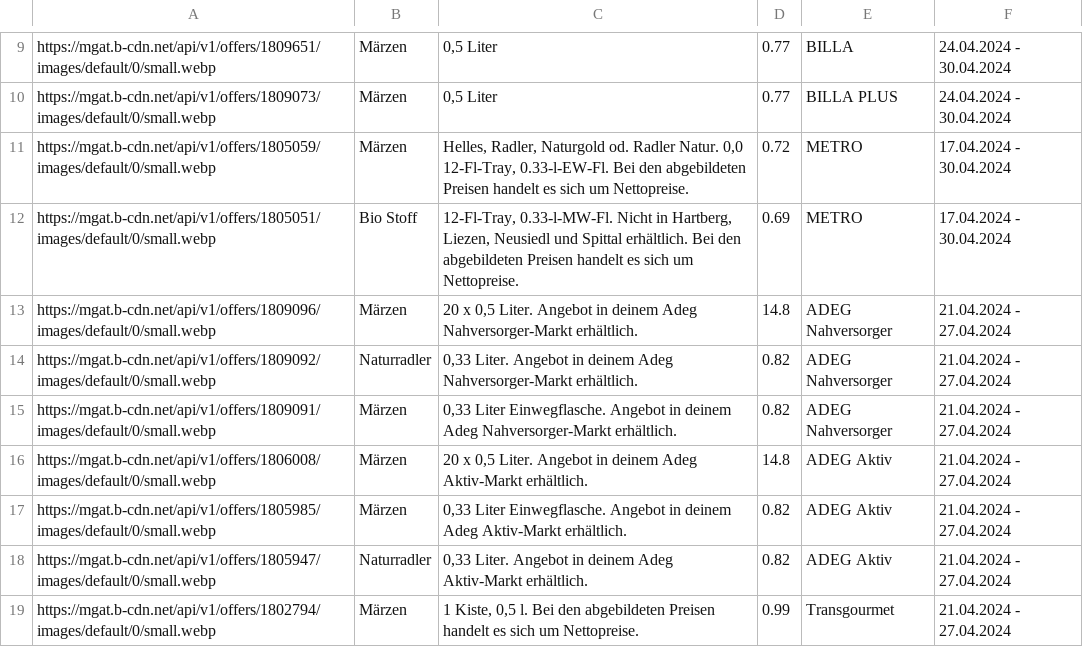
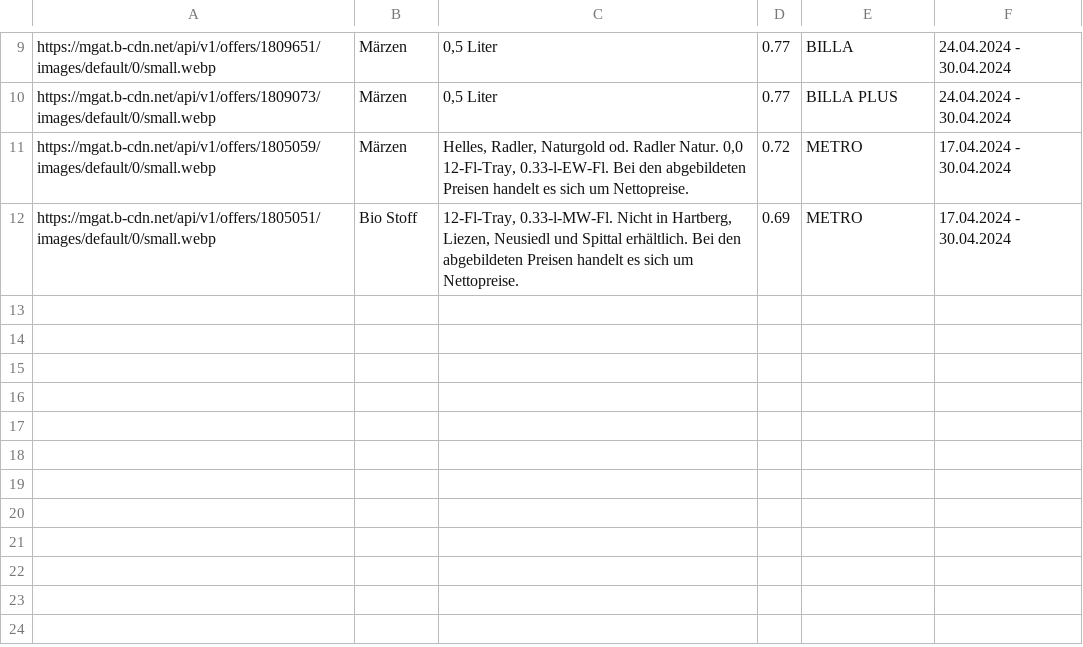
Before and after one commit to muerzi/muerzi.github.io, a CSV file: goesser_offers.csv, drawn as a sheet; only a part is shown, gaps mark what is left out.

Commit message:
Updating goesser_offers.csv

```diff
--- a/goesser_offers.csv
+++ b/goesser_offers.csv
@@ -12,8 +12 @@ https://mgat.b-cdn.net/api/v1/offers/1805059/images/default/0/small.webp,Märzen
 https://mgat.b-cdn.net/api/v1/offers/1805051/images/default/0/small.webp,Bio Stoff,"12-Fl-Tray, 0.33-l-MW-Fl. Nicht in Hartberg, Liezen, Neusiedl und Spittal erhältlich. Bei den abgebildeten Preisen handelt es sich um Nettopreise.",0.69,METRO,17.04.2024 - 30.04.2024
-https://mgat.b-cdn.net/api/v1/offers/1809096/images/default/0/small.webp,Märzen,"20 x 0,5 Liter. Angebot in deinem Adeg Nahversorger-Markt erhältlich.",14.8,ADEG Nahversorger,21.04.2024 - 27.04.2024
-https://mgat.b-cdn.net/api/v1/offers/1809092/images/default/0/small.webp,Naturradler,"0,33 Liter. Angebot in deinem Adeg Nahversorger-Markt erhältlich.",0.82,ADEG Nahversorger,21.04.2024 - 27.04.2024
-https://mgat.b-cdn.net/api/v1/offers/1809091/images/default/0/small.webp,Märzen,"0,33 Liter Einwegflasche. Angebot in deinem Adeg Nahversorger-Markt erhältlich.",0.82,ADEG Nahversorger,21.04.2024 - 27.04.2024
-https://mgat.b-cdn.net/api/v1/offers/1806008/images/default/0/small.webp,Märzen,"20 x 0,5 Liter. Angebot in deinem Adeg Aktiv-Markt erhältlich.",14.8,ADEG Aktiv,21.04.2024 - 27.04.2024
-https://mgat.b-cdn.net/api/v1/offers/1805985/images/default/0/small.webp,Märzen,"0,33 Liter Einwegflasche. Angebot in deinem Adeg Aktiv-Markt erhältlich.",0.82,ADEG Aktiv,21.04.2024 - 27.04.2024
-https://mgat.b-cdn.net/api/v1/offers/1805947/images/default/0/small.webp,Naturradler,"0,33 Liter. Angebot in deinem Adeg Aktiv-Markt erhältlich.",0.82,ADEG Aktiv,21.04.2024 - 27.04.2024
-https://mgat.b-cdn.net/api/v1/offers/1802794/images/default/0/small.webp,Märzen,"1 Kiste, 0,5 l. Bei den abgebildeten Preisen handelt es sich um Nettopreise.",0.99,Transgourmet,21.04.2024 - 27.04.2024
```
